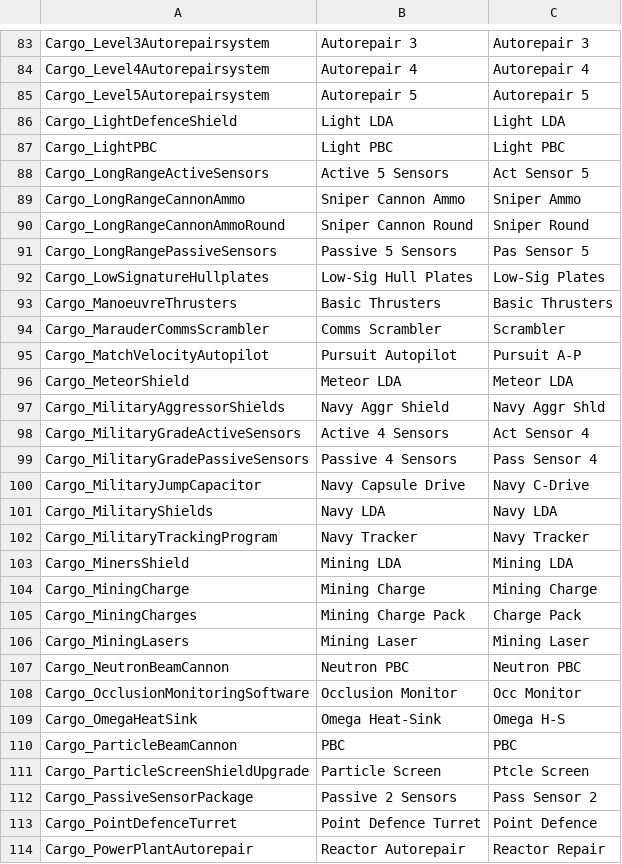
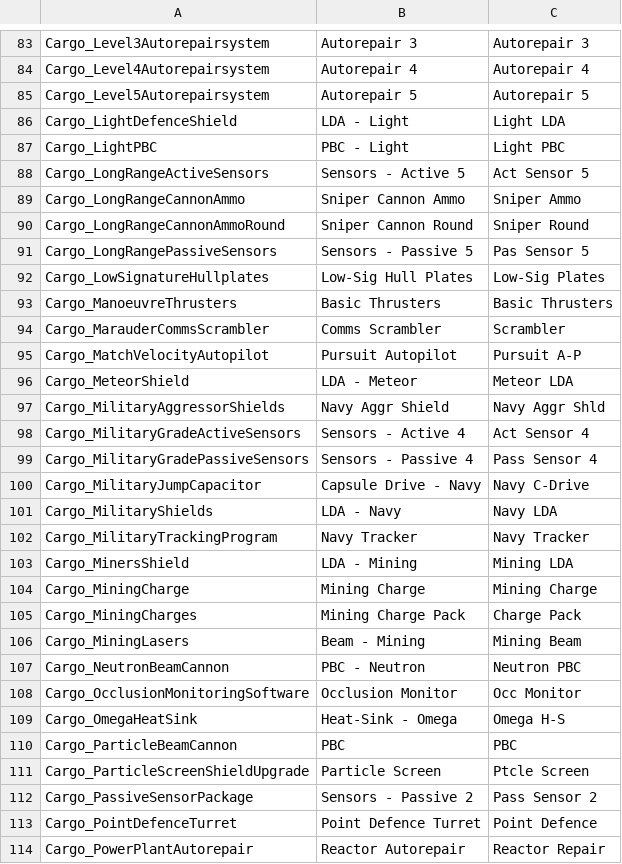
Before and after one commit to cambragol/tornstars, a CSV file: EpicSource/MS_Mod_Main/TEXT/player_systems.csv, drawn as a sheet; only a part is shown, gaps mark what is left out; the diff covers the shown part only.

```diff
--- a/EpicSource/MS_Mod_Main/TEXT/player_systems.csv
+++ b/EpicSource/MS_Mod_Main/TEXT/player_systems.csv
@@ -85,8 +85,8 @@ Cargo_Level4Autorepairsystem,"Autorepair 4","Autorepair 4"
 Cargo_Level5Autorepairsystem,"Autorepair 5","Autorepair 5"
-Cargo_LightDefenceShield,"Light LDA","Light LDA"
-Cargo_LightPBC,"Light PBC","Light PBC"
-Cargo_LongRangeActiveSensors,"Active 5 Sensors","Act Sensor 5"
+Cargo_LightDefenceShield,"LDA - Light","Light LDA"
+Cargo_LightPBC,"PBC - Light","Light PBC"
+Cargo_LongRangeActiveSensors,"Sensors - Active 5","Act Sensor 5"
 Cargo_LongRangeCannonAmmo,"Sniper Cannon Ammo","Sniper Ammo"
 Cargo_LongRangeCannonAmmoRound,"Sniper Cannon Round","Sniper Round"
-Cargo_LongRangePassiveSensors,"Passive 5 Sensors","Pas Sensor 5"
+Cargo_LongRangePassiveSensors,"Sensors - Passive 5","Pas Sensor 5"
 Cargo_LowSignatureHullplates,"Low-Sig Hull Plates","Low-Sig Plates"
@@ -95,19 +95,19 @@ Cargo_MarauderCommsScrambler,"Comms Scrambler","Scrambler"
 Cargo_MatchVelocityAutopilot,"Pursuit Autopilot","Pursuit A-P"
-Cargo_MeteorShield,"Meteor LDA","Meteor LDA"
+Cargo_MeteorShield,"LDA - Meteor","Meteor LDA"
 Cargo_MilitaryAggressorShields,"Navy Aggr Shield","Navy Aggr Shld"
-Cargo_MilitaryGradeActiveSensors,"Active 4 Sensors","Act Sensor 4"
-Cargo_MilitaryGradePassiveSensors,"Passive 4 Sensors","Pass Sensor 4"
-Cargo_MilitaryJumpCapacitor,"Navy Capsule Drive","Navy C-Drive"
-Cargo_MilitaryShields,"Navy LDA","Navy LDA"
+Cargo_MilitaryGradeActiveSensors,"Sensors - Active 4","Act Sensor 4"
+Cargo_MilitaryGradePassiveSensors,"Sensors - Passive 4","Pass Sensor 4"
+Cargo_MilitaryJumpCapacitor,"Capsule Drive - Navy","Navy C-Drive"
+Cargo_MilitaryShields,"LDA - Navy","Navy LDA"
 Cargo_MilitaryTrackingProgram,"Navy Tracker","Navy Tracker"
-Cargo_MinersShield,"Mining LDA","Mining LDA"
+Cargo_MinersShield,"LDA - Mining","Mining LDA"
 Cargo_MiningCharge,"Mining Charge","Mining Charge"
 Cargo_MiningCharges,"Mining Charge Pack","Charge Pack"
-Cargo_MiningLasers,"Mining Laser","Mining Laser"
-Cargo_NeutronBeamCannon,"Neutron PBC","Neutron PBC"
+Cargo_MiningLasers,"Beam - Mining","Mining Beam"
+Cargo_NeutronBeamCannon,"PBC - Neutron","Neutron PBC"
 Cargo_OcclusionMonitoringSoftware,"Occlusion Monitor","Occ Monitor"
-Cargo_OmegaHeatSink,"Omega Heat-Sink","Omega H-S"
+Cargo_OmegaHeatSink,"Heat-Sink - Omega","Omega H-S"
 Cargo_ParticleBeamCannon,"PBC","PBC"
 Cargo_ParticleScreenShieldUpgrade,"Particle Screen","Ptcle Screen"
-Cargo_PassiveSensorPackage,"Passive 2 Sensors","Pass Sensor 2"
+Cargo_PassiveSensorPackage,"Sensors - Passive 2","Pass Sensor 2"
 Cargo_PointDefenceTurret,"Point Defence Turret","Point Defence"
```
Also changed, not shown: 55 edited cells elsewhere in this file.
